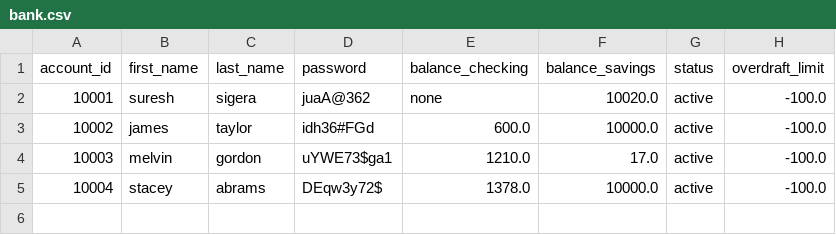
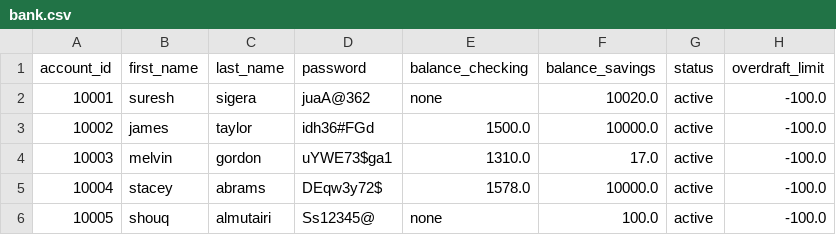
Before and after one commit to shouqv/bank_project_updated, a CSV file: data/bank.csv, drawn as a sheet.

```diff
--- a/data/bank.csv
+++ b/data/bank.csv
@@ -2,4 +2,5 @@ account_id,first_name,last_name,password,balance_checking,balance_savings,status
 10001,suresh,sigera,juaA@362,none,10020.0,active,-100.0
-10002,james,taylor,idh36#FGd,600.0,10000.0,active,-100.0
-10003,melvin,gordon,uYWE73$ga1,1210.0,17.0,active,-100.0
-10004,stacey,abrams,DEqw3y72$,1378.0,10000.0,active,-100.0
+10002,james,taylor,idh36#FGd,1500.0,10000.0,active,-100.0
+10003,melvin,gordon,uYWE73$ga1,1310.0,17.0,active,-100.0
+10004,stacey,abrams,DEqw3y72$,1578.0,10000.0,active,-100.0
+10005,shouq,almutairi,Ss12345@,none,100.0,active,-100.0
```
Also changed, not shown: 3 other files.
